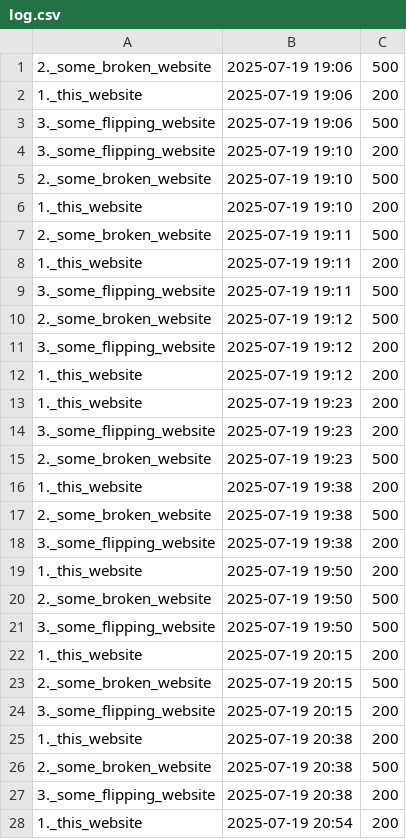
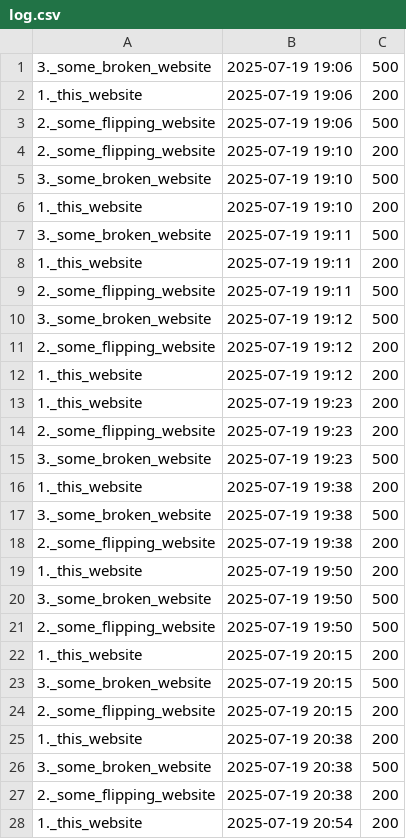
Before and after one commit to neoascetic/status.githack.com-monitor, a CSV file: log.csv, drawn as a sheet; only a part is shown; the diff covers the shown part only.

Commit message:
Change order

```diff
--- a/log.csv
+++ b/log.csv
@@ -1,28 +1,28 @@
-2._some_broken_website,2025-07-19 19:06,500
+3._some_broken_website,2025-07-19 19:06,500
 1._this_website,2025-07-19 19:06,200
-3._some_flipping_website,2025-07-19 19:06,500
-3._some_flipping_website,2025-07-19 19:10,200
-2._some_broken_website,2025-07-19 19:10,500
+2._some_flipping_website,2025-07-19 19:06,500
+2._some_flipping_website,2025-07-19 19:10,200
+3._some_broken_website,2025-07-19 19:10,500
 1._this_website,2025-07-19 19:10,200
-2._some_broken_website,2025-07-19 19:11,500
+3._some_broken_website,2025-07-19 19:11,500
 1._this_website,2025-07-19 19:11,200
-3._some_flipping_website,2025-07-19 19:11,500
-2._some_broken_website,2025-07-19 19:12,500
-3._some_flipping_website,2025-07-19 19:12,200
+2._some_flipping_website,2025-07-19 19:11,500
+3._some_broken_website,2025-07-19 19:12,500
+2._some_flipping_website,2025-07-19 19:12,200
 1._this_website,2025-07-19 19:12,200
 1._this_website,2025-07-19 19:23,200
-3._some_flipping_website,2025-07-19 19:23,200
-2._some_broken_website,2025-07-19 19:23,500
+2._some_flipping_website,2025-07-19 19:23,200
+3._some_broken_website,2025-07-19 19:23,500
 1._this_website,2025-07-19 19:38,200
-2._some_broken_website,2025-07-19 19:38,500
-3._some_flipping_website,2025-07-19 19:38,200
+3._some_broken_website,2025-07-19 19:38,500
+2._some_flipping_website,2025-07-19 19:38,200
 1._this_website,2025-07-19 19:50,200
-2._some_broken_website,2025-07-19 19:50,500
-3._some_flipping_website,2025-07-19 19:50,500
+3._some_broken_website,2025-07-19 19:50,500
+2._some_flipping_website,2025-07-19 19:50,500
 1._this_website,2025-07-19 20:15,200
-2._some_broken_website,2025-07-19 20:15,500
-3._some_flipping_website,2025-07-19 20:15,200
+3._some_broken_website,2025-07-19 20:15,500
+2._some_flipping_website,2025-07-19 20:15,200
 1._this_website,2025-07-19 20:38,200
-2._some_broken_website,2025-07-19 20:38,500
-3._some_flipping_website,2025-07-19 20:38,200
+3._some_broken_website,2025-07-19 20:38,500
+2._some_flipping_website,2025-07-19 20:38,200
 1._this_website,2025-07-19 20:54,200
```
Also changed, not shown: 54 edited cells elsewhere in this file.
